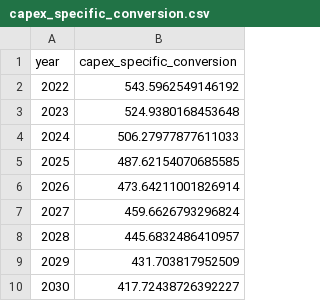
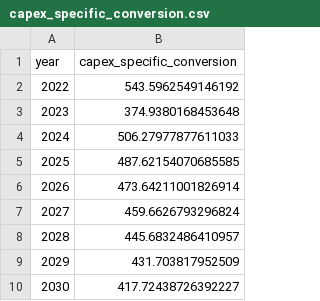
Before and after one commit to felixduemig/ZEN-garden, a CSV file: 5_multiple_extended_cb_v2/set_technologies/set_conversion_technologies/photovoltaics/capex_specific_conversion.csv, drawn as a sheet; only a part is shown.

Commit message:
save recent changes

```diff
--- a/5_multiple_extended_cb_v2/set_technologies/set_conversion_technologies/photovoltaics/capex_specific_conversion.csv
+++ b/5_multiple_extended_cb_v2/set_technologies/set_conversion_technologies/photovoltaics/capex_specific_conversion.csv
@@ -2,3 +2,3 @@ year,capex_specific_conversion
 2022,543.5962549146192
-2023,524.9380168453648
+2023,374.9380168453648
 2024,506.27977877611033
```
